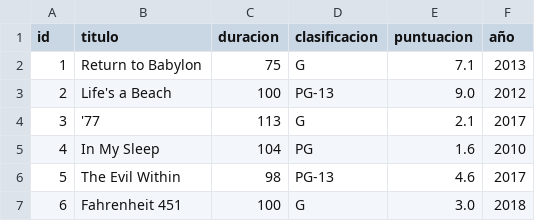
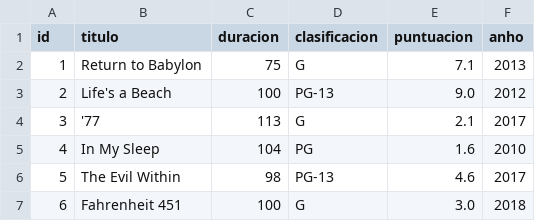
Before and after one commit to Diegothx/bdd-125, a CSV file: Entrega_2/data_limpia/peliculas.csv, drawn as a sheet; only a part is shown.

```diff
--- a/Entrega_2/data_limpia/peliculas.csv
+++ b/Entrega_2/data_limpia/peliculas.csv
@@ -1,2 +1,2 @@
-id,titulo,duracion,clasificacion,puntuacion,año
+id,titulo,duracion,clasificacion,puntuacion,anho
 1,Return to Babylon,75,G,7.1,2013
```
Also changed, not shown: Entrega_2/data_limpia/capitulos.csv, Entrega_2/data_limpia/pelicula_arriendo.csv, 6 other files.
